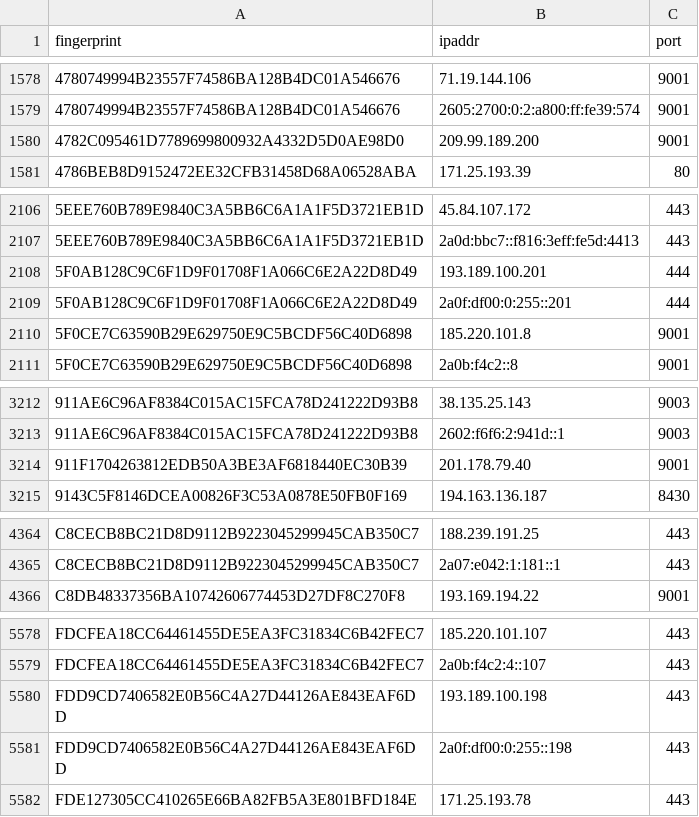
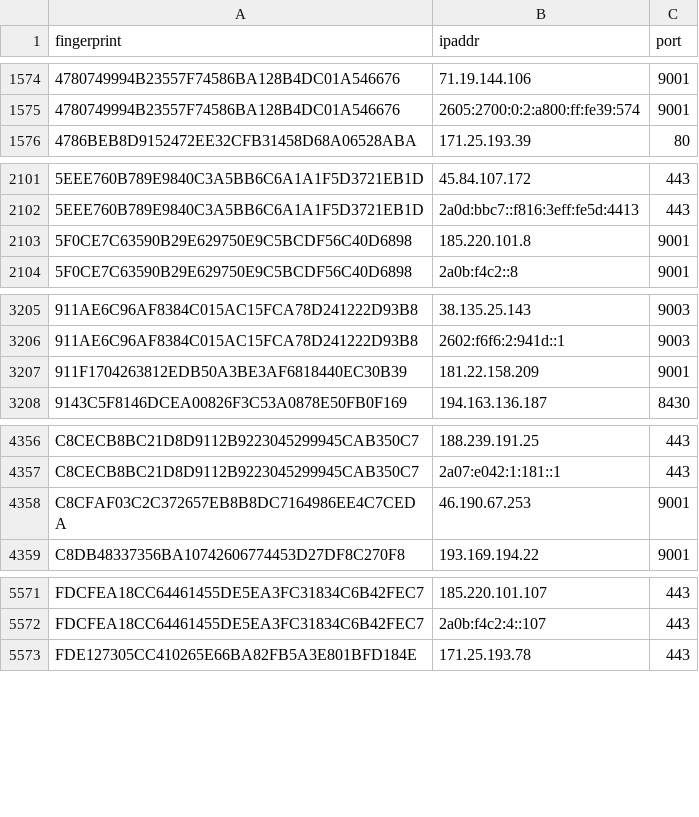
Before and after one commit to sec-js/tor-nodes, a CSV file: latest.exits.csv, drawn as a sheet; only a part is shown, gaps mark what is left out; the diff covers the shown part only.

```diff
--- a/latest.exits.csv
+++ b/latest.exits.csv
@@ -1579,3 +1575,2 @@ fingerprint, ipaddr, port
 4780749994B23557F74586BA128B4DC01A546676, 2605:2700:0:2:a800:ff:fe39:574, 9001
-4782C095461D7789699800932A4332D5D0AE98D0, 209.99.189.200, 9001
 4786BEB8D9152472EE32CFB31458D68A06528ABA, 171.25.193.39, 80
@@ -2107,4 +2102,2 @@ fingerprint, ipaddr, port
 5EEE760B789E9840C3A5BB6C6A1A1F5D3721EB1D, 2a0d:bbc7::f816:3eff:fe5d:4413, 443
-5F0AB128C9C6F1D9F01708F1A066C6E2A22D8D49, 193.189.100.201, 444
-5F0AB128C9C6F1D9F01708F1A066C6E2A22D8D49, 2a0f:df00:0:255::201, 444
 5F0CE7C63590B29E629750E9C5BCDF56C40D6898, 185.220.101.8, 9001
@@ -3213,3 +3206,3 @@ fingerprint, ipaddr, port
 911AE6C96AF8384C015AC15FCA78D241222D93B8, 2602:f6f6:2:941d::1, 9003
-911F1704263812EDB50A3BE3AF6818440EC30B39, 201.178.79.40, 9001
+911F1704263812EDB50A3BE3AF6818440EC30B39, 181.22.158.209, 9001
 9143C5F8146DCEA00826F3C53A0878E50FB0F169, 194.163.136.187, 8430
@@ -4365,2 +4357,3 @@ C8CECB8BC21D8D9112B9223045299945CAB350C7, 188.239.191.25, 443
 C8CECB8BC21D8D9112B9223045299945CAB350C7, 2a07:e042:1:181::1, 443
+C8CFAF03C2C372657EB8B8DC7164986EE4C7CEDA, 46.190.67.253, 9001
 C8DB48337356BA10742606774453D27DF8C270F8, 193.169.194.22, 9001
@@ -5579,4 +5572,2 @@ FDCFEA18CC64461455DE5EA3FC31834C6B42FEC7, 185.220.101.107, 443
 FDCFEA18CC64461455DE5EA3FC31834C6B42FEC7, 2a0b:f4c2:4::107, 443
-FDD9CD7406582E0B56C4A27D44126AE843EAF6DD, 193.189.100.198, 443
-FDD9CD7406582E0B56C4A27D44126AE843EAF6DD, 2a0f:df00:0:255::198, 443
 FDE127305CC410265E66BA82FB5A3E801BFD184E, 171.25.193.78, 443
```
Also changed, not shown: 3 added rows and 8 removed rows elsewhere in this file, latest.all.csv, latest.guards.csv.
